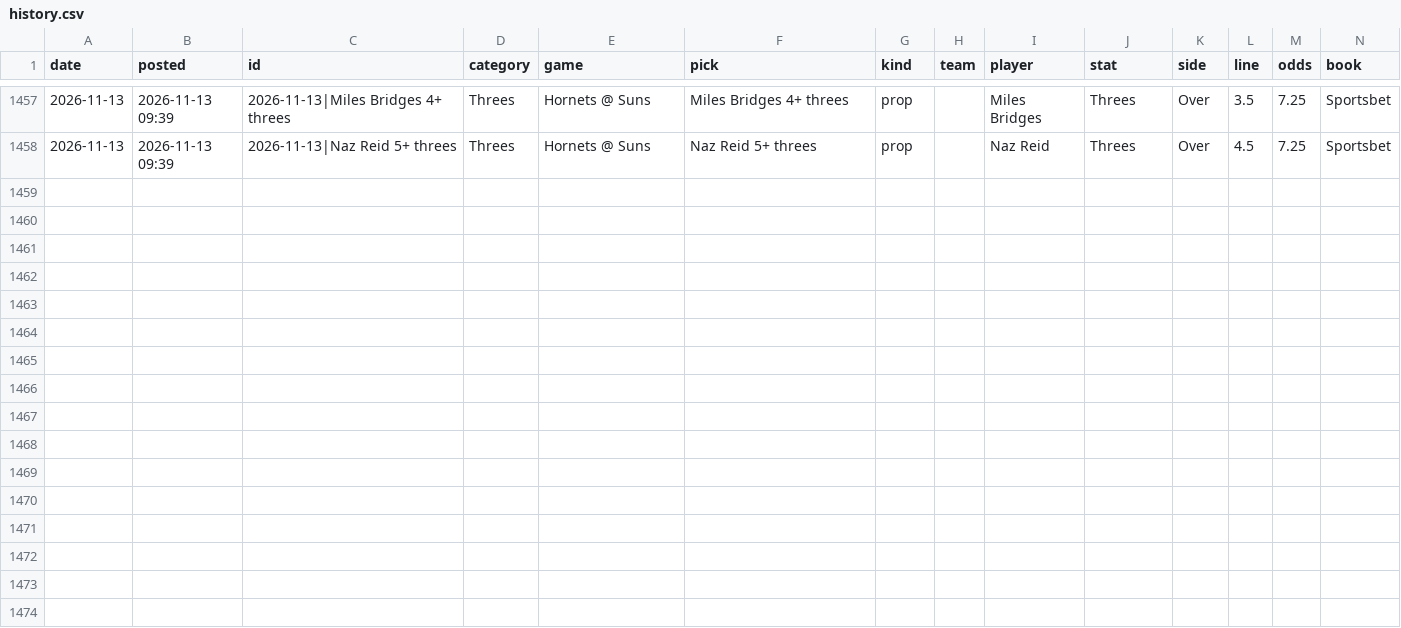
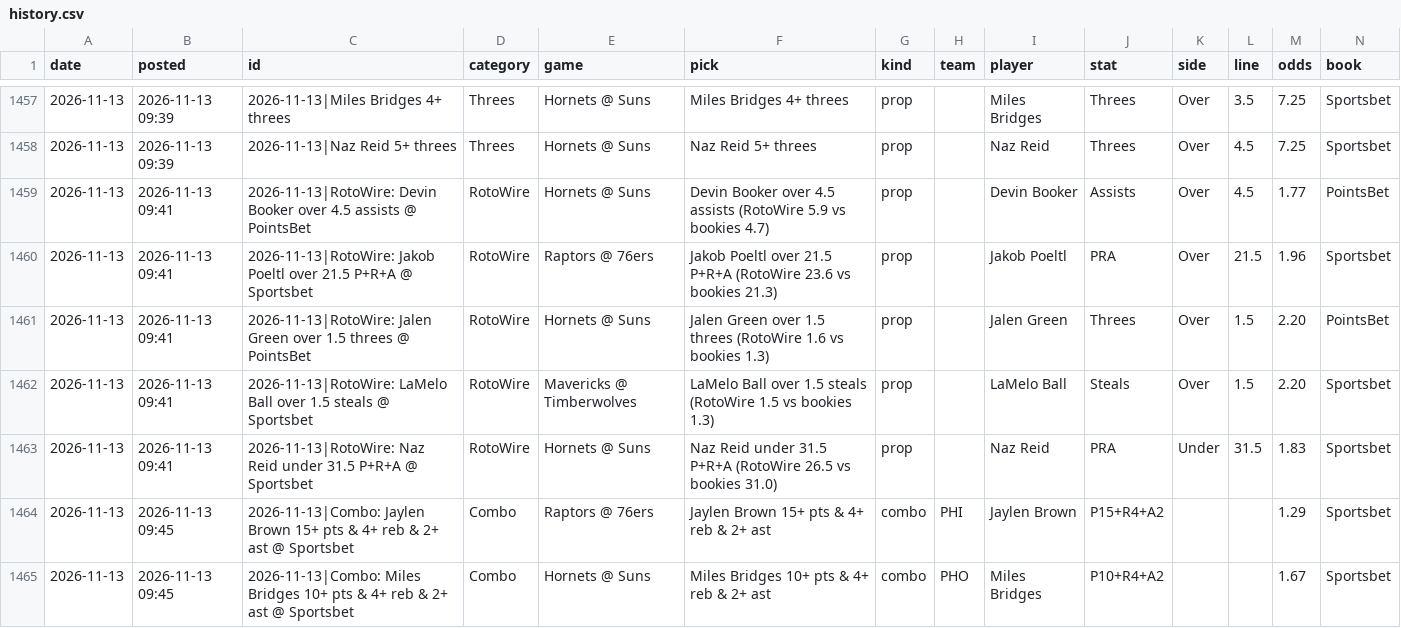
Before and after one commit to andrewkyriacou1993-lang/claudiopunt, a CSV file: data/history.csv, drawn as a sheet; only a part is shown, gaps mark what is left out; rows hold the shown columns only; the diff names each change by its address in the sheet, - before the commit and + after, or states it on an @@ line.

```diff
--- a/data/history.csv
+++ b/data/history.csv
+row 1459: 2026-11-13 | 2026-11-13 09:41 | 2026-11-13|RotoWire: Devin Booker over 4.5 assists @ PointsBet | RotoWire | Hornets @ Suns | Devin Booker over 4.5 assists (RotoWire 5.9 vs bookies 4.7) | prop |  | Devin Booker | Assists | Over | 4.5 | 1.77 | PointsBet
+row 1460: 2026-11-13 | 2026-11-13 09:41 | 2026-11-13|RotoWire: Jakob Poeltl over 21.5 P+R+A @ Sportsbet | RotoWire | Raptors @ 76ers | Jakob Poeltl over 21.5 P+R+A (RotoWire 23.6 vs bookies 21.3) | prop |  | Jakob Poeltl | PRA | Over | 21.5 | 1.96 | Sportsbet
+row 1461: 2026-11-13 | 2026-11-13 09:41 | 2026-11-13|RotoWire: Jalen Green over 1.5 threes @ PointsBet | RotoWire | Hornets @ Suns | Jalen Green over 1.5 threes (RotoWire 1.6 vs bookies 1.3) | prop |  | Jalen Green | Threes | Over | 1.5 | 2.20 | PointsBet
+row 1462: 2026-11-13 | 2026-11-13 09:41 | 2026-11-13|RotoWire: LaMelo Ball over 1.5 steals @ Sportsbet | RotoWire | Mavericks @ Timberwolves | LaMelo Ball over 1.5 steals (RotoWire 1.5 vs bookies 1.3) | prop |  | LaMelo Ball | Steals | Over | 1.5 | 2.20 | Sportsbet
+row 1463: 2026-11-13 | 2026-11-13 09:41 | 2026-11-13|RotoWire: Naz Reid under 31.5 P+R+A @ Sportsbet | RotoWire | Hornets @ Suns | Naz Reid under 31.5 P+R+A (RotoWire 26.5 vs bookies 31.0) | prop |  | Naz Reid | PRA | Under | 31.5 | 1.83 | Sportsbet
+row 1464: 2026-11-13 | 2026-11-13 09:45 | 2026-11-13|Combo: Jaylen Brown 15+ pts & 4+ reb & 2+ ast @ Sportsbet | Combo | Raptors @ 76ers | Jaylen Brown 15+ pts & 4+ reb & 2+ ast | combo | PHI | Jaylen Brown | P15+R4+A2 |  |  | 1.29 | Sportsbet
+row 1465: 2026-11-13 | 2026-11-13 09:45 | 2026-11-13|Combo: Miles Bridges 10+ pts & 4+ reb & 2+ ast @ Sportsbet | Combo | Hornets @ Suns | Miles Bridges 10+ pts & 4+ reb & 2+ ast | combo | PHO | Miles Bridges | P10+R4+A2 |  |  | 1.67 | Sportsbet
```
Also changed, not shown: data/best.csv, data/firstbasket.csv, 5 other files.
